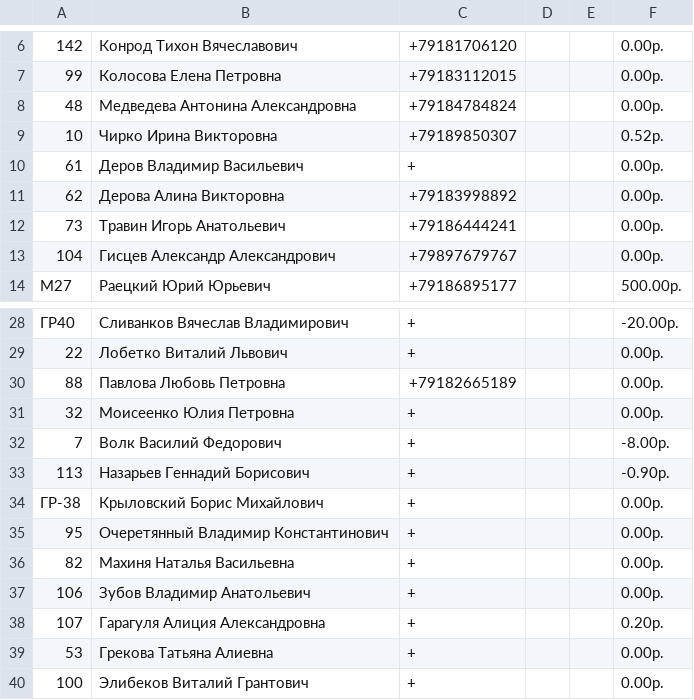
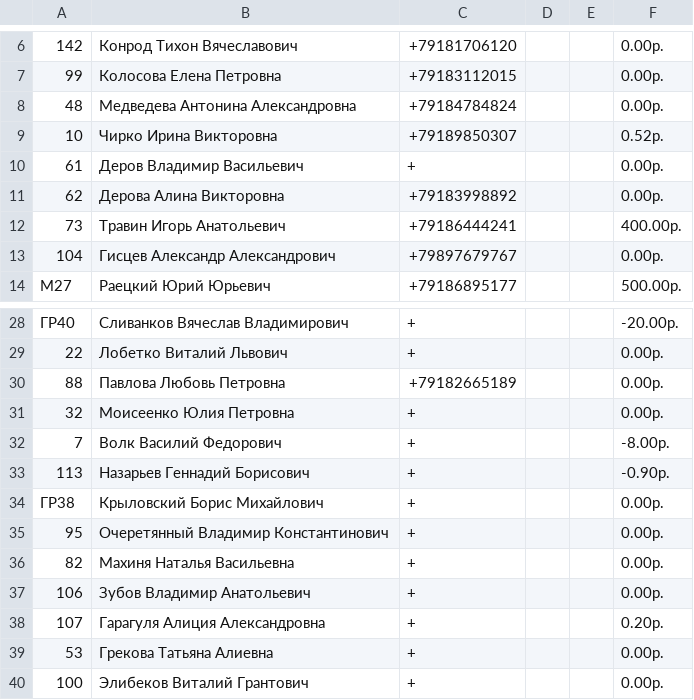
Before and after one commit to adolfovich/tworiver, a CSV file: temp/electric.csv, drawn as a sheet; only a part is shown, gaps mark what is left out; the diff covers the shown part only; the diff names each change by its address in the sheet, - before the commit and + after, or states it on an @@ line.

```diff
--- a/temp/electric.csv
+++ b/temp/electric.csv
-F12: 0.00р.
+F12: 400.00р.
-A34: ГР-38
+A34: ГР38
```
Also changed, not shown: 7 added rows and 53 edited cells elsewhere in this file, 1 other file.
